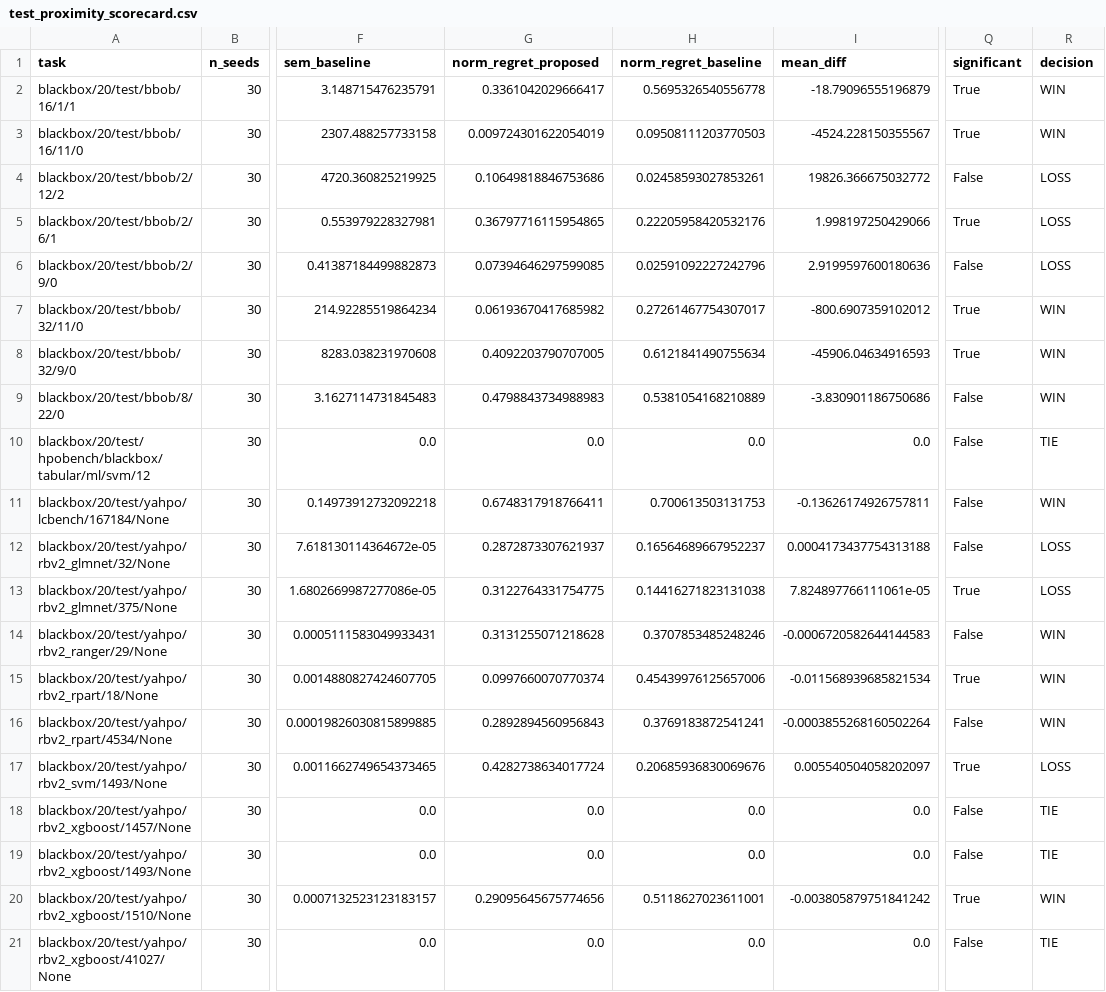
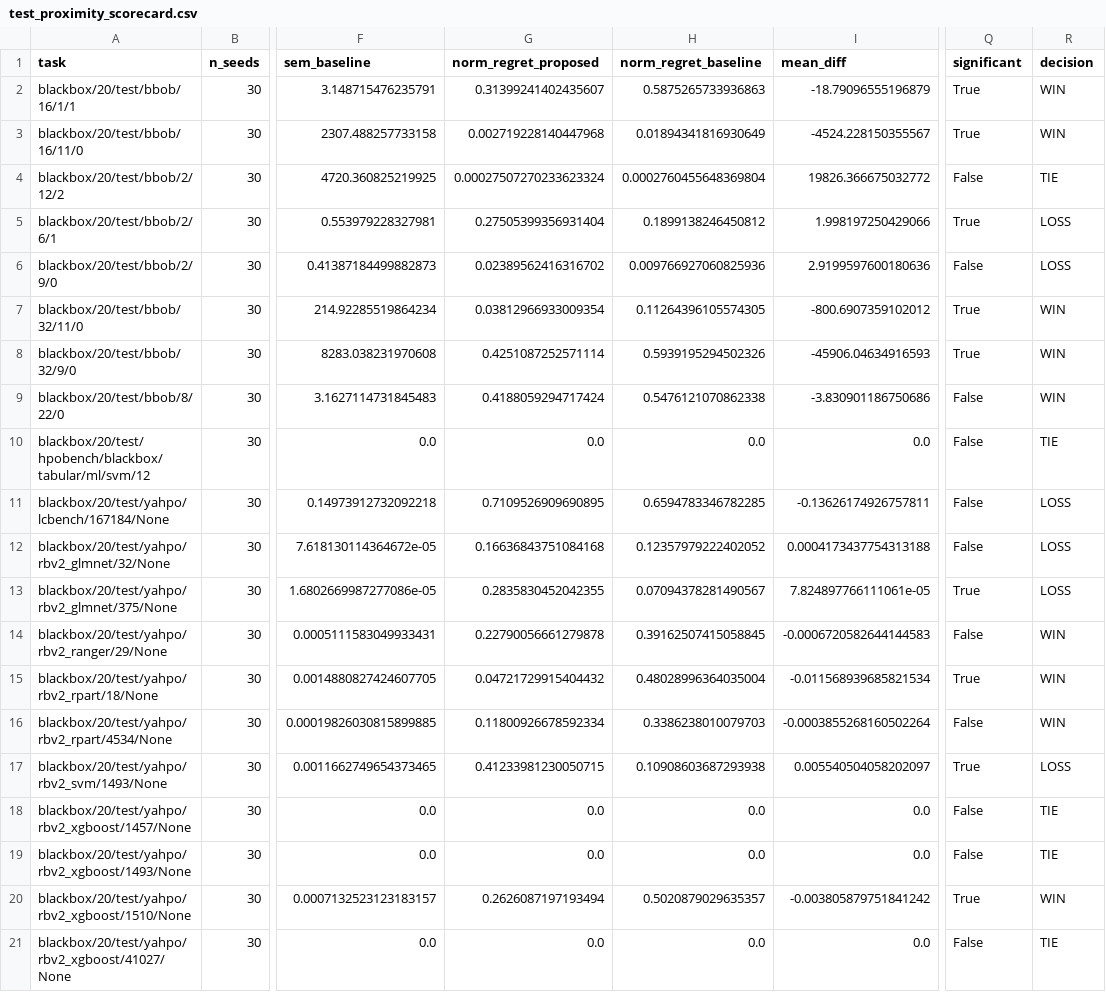
Before and after one commit to sebastian-seifert/DyRF-BO, a CSV file: results/sweep_bbsubset_test_proximity/analysis/test_proximity_scorecard.csv, drawn as a sheet; only a part is shown, gaps mark what is left out; the diff names each change by its address in the sheet, - before the commit and + after, or states it on an @@ line.

Commit message:
chore(analysis): update test proximity scorecard tables

```diff
--- a/results/sweep_bbsubset_test_proximity/analysis/test_proximity_scorecard.csv
+++ b/results/sweep_bbsubset_test_proximity/analysis/test_proximity_scorecard.csv
-G2 (norm_regret_proposed): 0.3361042029666417
+G2 (norm_regret_proposed): 0.31399241402435607
-H2 (norm_regret_baseline): 0.5695326540556778
+H2 (norm_regret_baseline): 0.5875265733936863
-G3 (norm_regret_proposed): 0.009724301622054019
+G3 (norm_regret_proposed): 0.002719228140447968
-H3 (norm_regret_baseline): 0.09508111203770503
+H3 (norm_regret_baseline): 0.01894341816930649
-G4 (norm_regret_proposed): 0.10649818846753686
+G4 (norm_regret_proposed): 0.00027507270233623324
-H4 (norm_regret_baseline): 0.02458593027853261
+H4 (norm_regret_baseline): 0.0002760455648369804
-R4 (decision): LOSS
+R4 (decision): TIE
-G5 (norm_regret_proposed): 0.36797716115954865
+G5 (norm_regret_proposed): 0.27505399356931404
-H5 (norm_regret_baseline): 0.22205958420532176
+H5 (norm_regret_baseline): 0.1899138246450812
-G6 (norm_regret_proposed): 0.07394646297599085
+G6 (norm_regret_proposed): 0.02389562416316702
-H6 (norm_regret_baseline): 0.02591092227242796
+H6 (norm_regret_baseline): 0.009766927060825936
-G7 (norm_regret_proposed): 0.06193670417685982
+G7 (norm_regret_proposed): 0.03812966933009354
-H7 (norm_regret_baseline): 0.27261467754307017
+H7 (norm_regret_baseline): 0.11264396105574305
-G8 (norm_regret_proposed): 0.4092203790707005
+G8 (norm_regret_proposed): 0.4251087252571114
-H8 (norm_regret_baseline): 0.6121841490755634
+H8 (norm_regret_baseline): 0.5939195294502326
-G9 (norm_regret_proposed): 0.4798843734988983
+G9 (norm_regret_proposed): 0.4188059294717424
-H9 (norm_regret_baseline): 0.5381054168210889
+H9 (norm_regret_baseline): 0.5476121070862338
-G11 (norm_regret_proposed): 0.6748317918766411
+G11 (norm_regret_proposed): 0.7109526909690895
-H11 (norm_regret_baseline): 0.700613503131753
+H11 (norm_regret_baseline): 0.6594783346782285
-R11 (decision): WIN
+R11 (decision): LOSS
-G12 (norm_regret_proposed): 0.2872873307621937
+G12 (norm_regret_proposed): 0.16636843751084168
-H12 (norm_regret_baseline): 0.16564689667952237
+H12 (norm_regret_baseline): 0.12357979222402052
-G13 (norm_regret_proposed): 0.3122764331754775
+G13 (norm_regret_proposed): 0.2835830452042355
-H13 (norm_regret_baseline): 0.14416271823131038
+H13 (norm_regret_baseline): 0.07094378281490567
-G14 (norm_regret_proposed): 0.3131255071218628
+G14 (norm_regret_proposed): 0.22790056661279878
-H14 (norm_regret_baseline): 0.3707853485248246
+H14 (norm_regret_baseline): 0.39162507415058845
-G15 (norm_regret_proposed): 0.0997660070770374
+G15 (norm_regret_proposed): 0.04721729915404432
-H15 (norm_regret_baseline): 0.45439976125657006
+H15 (norm_regret_baseline): 0.48028996364035004
-G16 (norm_regret_proposed): 0.2892894560956843
+G16 (norm_regret_proposed): 0.11800926678592334
-H16 (norm_regret_baseline): 0.3769183872541241
+H16 (norm_regret_baseline): 0.3386238010079703
-G17 (norm_regret_proposed): 0.4282738634017724
+G17 (norm_regret_proposed): 0.41233981230050715
-H17 (norm_regret_baseline): 0.20685936830069676
+H17 (norm_regret_baseline): 0.10908603687293938
-G20 (norm_regret_proposed): 0.29095645675774656
+G20 (norm_regret_proposed): 0.2626087197193494
-H20 (norm_regret_baseline): 0.5118627023611001
+H20 (norm_regret_baseline): 0.5020879029635357
```
Also changed, not shown: 1 other file.
